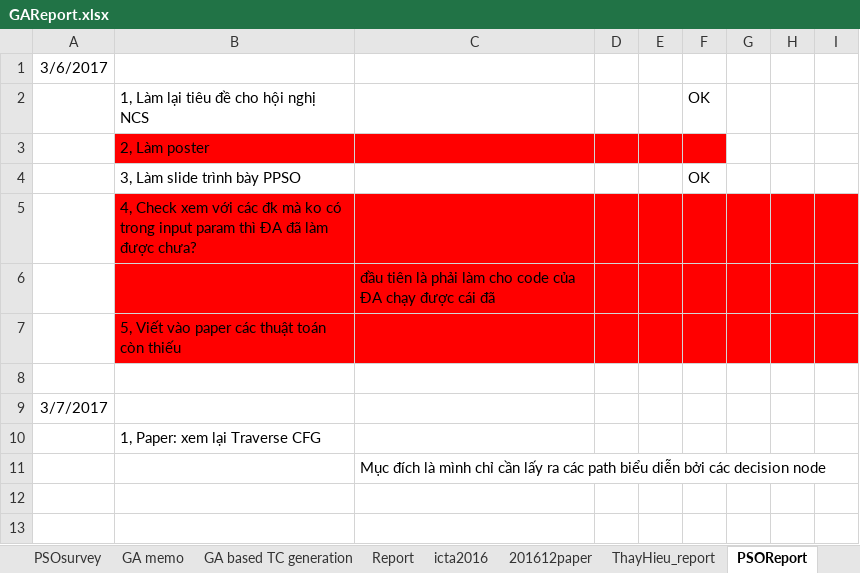
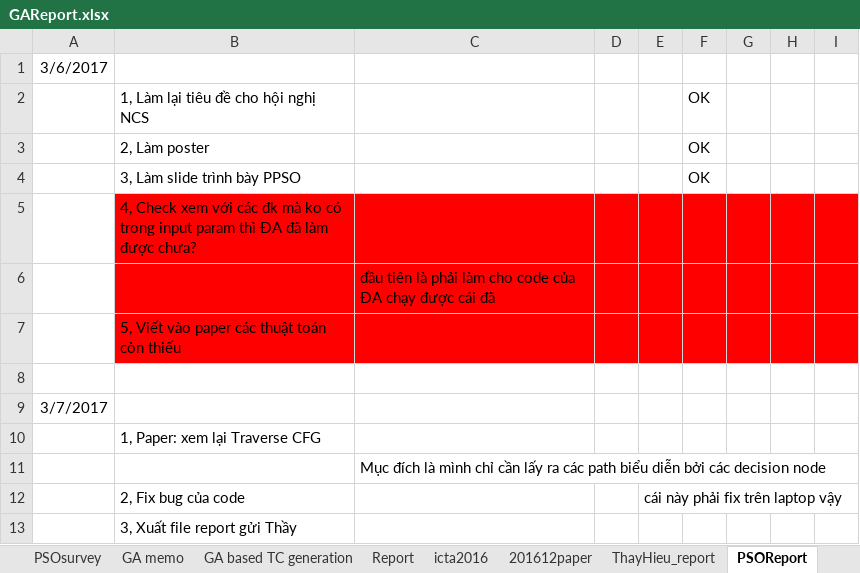
Before and after one commit to dinhngocthi/GAsource, an Excel workbook: CFT4CUnitSrc/src/report/GAReport.xlsx, sheet PSOReport, drawn as a sheet; only a part is shown; values as stored, in another font and other column widths than the file's, no borders; rows hold the shown columns only; the diff names each change by its address in the sheet, - before the commit and + after, or states it on an @@ line.

```diff
--- a/CFT4CUnitSrc/src/report/GAReport.xlsx (sheet PSOReport)
+++ b/CFT4CUnitSrc/src/report/GAReport.xlsx (sheet PSOReport)
-B3:F3 fill: #FF0000
+B3:F3 fill: none
-F3: (empty)
+F3: OK
+row 12:  | 2, Fix bug của code |  |  | cái này phải fix trên laptop vậy
+row 13:  | 3, Xuất file report gửi Thầy
```
Also changed, not shown: 2 other files.
